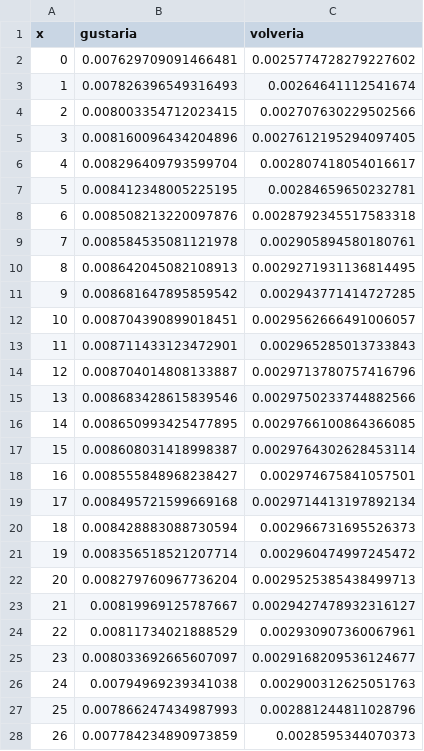
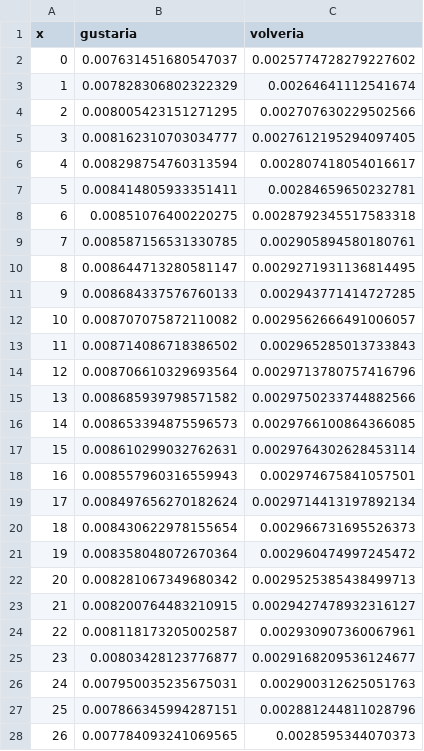
Before and after one commit to juancuiule/profano-flat, a CSV file: curva-hijes.csv, drawn as a sheet; only a part is shown; the diff covers the shown part only.

Commit message:
Flat: latest data (2021-10-17T18:40:04.989Z) {   "date": "2021-10-17T18:40:04.989Z",   "files": [     {       "name": "1.png",       "deltaBytes": 5,       "source": "https://datastore.elgatoylacaja.com/payloads/xd-profano"     },     {       "name": "2.png",       "deltaBytes": -24,       "source": "https://datastore.elgatoylacaja.com/payloads/xd-profano"     },     {       "name": "4.png",       "deltaBytes": 32,       "source": "https://datastore.elgatoylacaja.com/payloads/xd-profano"     },     {       "name": "6.png",       "deltaBytes": 49,       "source": "https://datastore.elgatoylacaja.com/payloads/xd-profano"     },     {       "name": "7.png",       "deltaBytes": 1,       "source": "https://datastore.elgatoylacaja.com/payloads/xd-profano"     },     {       "name": "curva-genero.csv",       "deltaBytes": -4,       "source": "https://datastore.elgatoylacaja.com/payloads/xd-profano"     },     {       "name": "curva-hijes.csv",       "deltaBytes": -3,       "source": "https://datastore.elgatoylacaja.com/payloads/xd-profano"     },     {       "name": "profano-data.json",       "deltaBytes": 605,       "source": "https://datastore.elgatoylacaja.com/payloads/xd-profano"     },     {       "name": "profano.csv",       "deltaBytes": 103,       "source": "https://datastore.elgatoylacaja.com/payloads/xd-profano"     }   ] }

```diff
--- a/curva-hijes.csv
+++ b/curva-hijes.csv
@@ -1,28 +1,28 @@
 x,gustaria,volveria
-0,0.007629709091466481,0.0025774728279227602
-1,0.007826396549316493,0.00264641112541674
-2,0.008003354712023415,0.002707630229502566
-3,0.008160096434204896,0.0027612195294097405
-4,0.008296409793599704,0.002807418054016617
-5,0.008412348005225195,0.00284659650232781
-6,0.008508213220097876,0.0028792345517583318
-7,0.008584535081121978,0.002905894580180761
-8,0.008642045082108913,0.0029271931136814495
-9,0.008681647895859542,0.002943771414727285
-10,0.008704390899018451,0.0029562666491006057
-11,0.008711433123472901,0.002965285013733843
-12,0.008704014808133887,0.0029713780757416796
-13,0.008683428615839546,0.0029750233744882566
-14,0.008650993425477895,0.0029766100864366085
-15,0.008608031418998387,0.0029764302628453114
-16,0.008555848968238427,0.002974675841057501
-17,0.008495721599669168,0.0029714413197892134
-18,0.008428883088730594,0.002966731695526373
-19,0.008356518521207714,0.002960474997245472
-20,0.008279760967736204,0.0029525385438499713
-21,0.00819969125787667,0.0029427478932316127
-22,0.00811734021888529,0.002930907360067961
-23,0.008033692665607097,0.0029168209536124677
-24,0.00794969239341038,0.002900312625051763
-25,0.007866247434987993,0.002881244811028796
-26,0.007784234890973859,0.0028595344070373
+0,0.007631451680547037,0.0025774728279227602
+1,0.007828306802322329,0.00264641112541674
+2,0.008005423151271295,0.002707630229502566
+3,0.008162310703034777,0.0027612195294097405
+4,0.008298754760313594,0.002807418054016617
+5,0.008414805933351411,0.00284659650232781
+6,0.00851076400220275,0.0028792345517583318
+7,0.008587156531330785,0.002905894580180761
+8,0.008644713280581147,0.0029271931136814495
+9,0.008684337576760133,0.002943771414727285
+10,0.008707075872110082,0.0029562666491006057
+11,0.008714086718386502,0.002965285013733843
+12,0.008706610329693564,0.0029713780757416796
+13,0.008685939798571582,0.0029750233744882566
+14,0.008653394875596573,0.0029766100864366085
+15,0.008610299032762631,0.0029764302628453114
+16,0.008557960316559943,0.002974675841057501
+17,0.008497656270182624,0.0029714413197892134
+18,0.008430622978155654,0.002966731695526373
+19,0.008358048072670364,0.002960474997245472
+20,0.008281067349680342,0.0029525385438499713
+21,0.008200764483210915,0.0029427478932316127
+22,0.008118173205002587,0.002930907360067961
+23,0.00803428123776877,0.0029168209536124677
+24,0.007950035235675031,0.002900312625051763
+25,0.007866345994287151,0.002881244811028796
+26,0.007784093241069565,0.0028595344070373
```
Also changed, not shown: 74 edited cells elsewhere in this file, curva-genero.csv, profano.csv, 6 other files.
